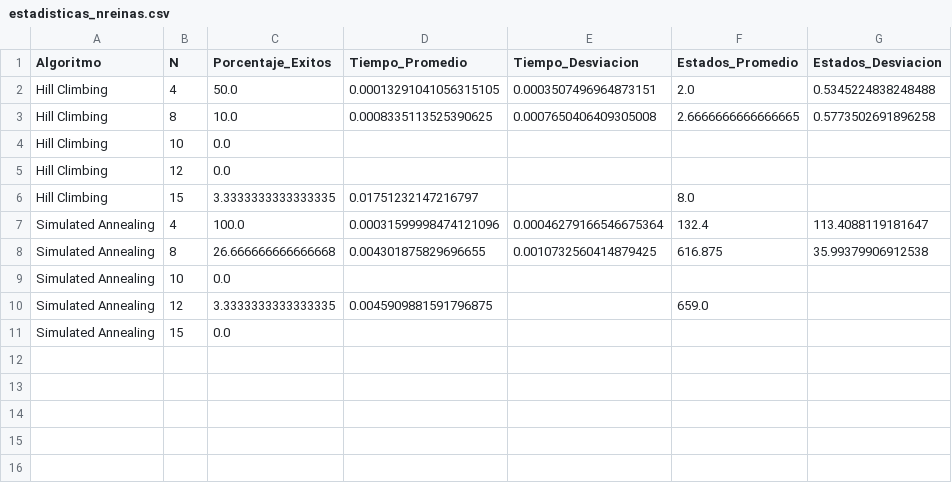
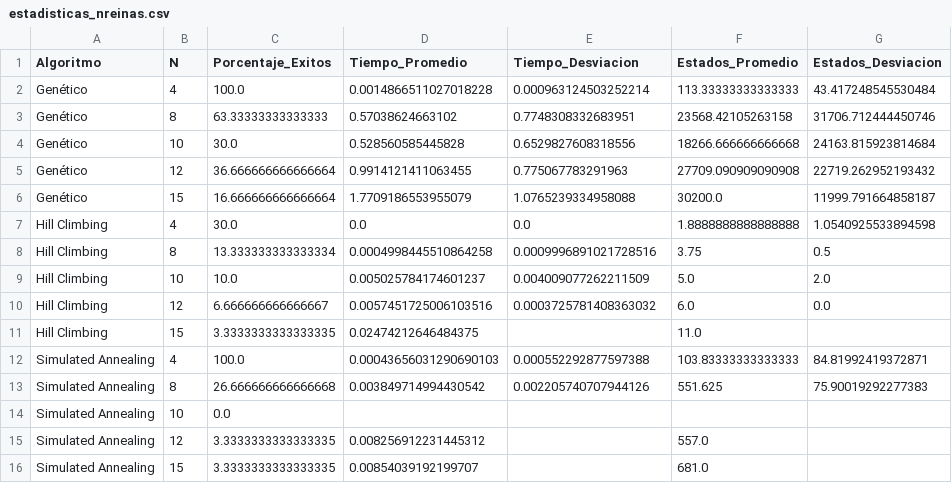
Before and after one commit to martupiru/ia-uncuyo-2024, a CSV file: tp5-busquedas-locales/estadisticas_nreinas.csv, drawn as a sheet.

```diff
--- a/tp5-busquedas-locales/estadisticas_nreinas.csv
+++ b/tp5-busquedas-locales/estadisticas_nreinas.csv
@@ -1,11 +1,16 @@
 Algoritmo,N,Porcentaje_Exitos,Tiempo_Promedio,Tiempo_Desviacion,Estados_Promedio,Estados_Desviacion
-Hill Climbing,4,50.0,0.00013291041056315105,0.0003507496964873151,2.0,0.5345224838248488
-Hill Climbing,8,10.0,0.0008335113525390625,0.0007650406409305008,2.6666666666666665,0.5773502691896258
-Hill Climbing,10,0.0,,,,
-Hill Climbing,12,0.0,,,,
-Hill Climbing,15,3.3333333333333335,0.01751232147216797,,8.0,
-Simulated Annealing,4,100.0,0.00031599998474121096,0.00046279166546675364,132.4,113.4088119181647
-Simulated Annealing,8,26.666666666666668,0.004301875829696655,0.0010732560414879425,616.875,35.99379906912538
+Genético,4,100.0,0.0014866511027018228,0.000963124503252214,113.33333333333333,43.417248545530484
+Genético,8,63.33333333333333,0.57038624663102,0.7748308332683951,23568.42105263158,31706.712444450746
+Genético,10,30.0,0.528560585445828,0.6529827608318556,18266.666666666668,24163.815923814684
+Genético,12,36.666666666666664,0.9914121411063455,0.775067783291963,27709.090909090908,22719.262952193432
+Genético,15,16.666666666666664,1.7709186553955079,1.0765239334958088,30200.0,11999.791664858187
+Hill Climbing,4,30.0,0.0,0.0,1.8888888888888888,1.0540925533894598
+Hill Climbing,8,13.333333333333334,0.0004998445510864258,0.0009996891021728516,3.75,0.5
+Hill Climbing,10,10.0,0.005025784174601237,0.004009077262211509,5.0,2.0
+Hill Climbing,12,6.666666666666667,0.0057451725006103516,0.0003725781408363032,6.0,0.0
+Hill Climbing,15,3.3333333333333335,0.02474212646484375,,11.0,
+Simulated Annealing,4,100.0,0.00043656031290690103,0.000552292877597388,103.83333333333333,84.81992419372871
+Simulated Annealing,8,26.666666666666668,0.003849714994430542,0.002205740707944126,551.625,75.90019292277383
 Simulated Annealing,10,0.0,,,,
-Simulated Annealing,12,3.3333333333333335,0.0045909881591796875,,659.0,
-Simulated Annealing,15,0.0,,,,
+Simulated Annealing,12,3.3333333333333335,0.008256912231445312,,557.0,
+Simulated Annealing,15,3.3333333333333335,0.00854039192199707,,681.0,
```
Also changed, not shown: 45 other files.
